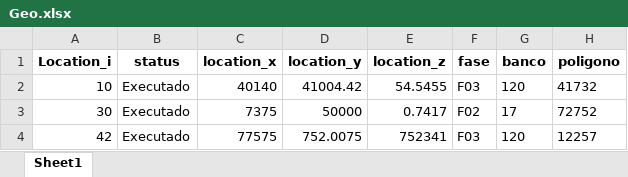
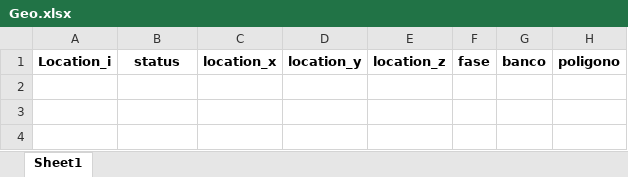
Before and after one commit to Zabu144/Geo_Dados, an Excel workbook: Geo.xlsx, sheet Sheet1, drawn as a sheet; values as stored, in another font and other column widths than the file's, no borders; the diff names each change by its address in the sheet, - before the commit and + after, or states it on an @@ line.

```diff
--- a/Geo.xlsx (sheet Sheet1)
+++ b/Geo.xlsx (sheet Sheet1)
-row 2: 10 | Executado | 40140 | 41004.42 | 54.5455 | F03 | 120 | 41732
-row 3: 30 | Executado | 7375 | 50000 | 0.7417 | F02 | 17 | 72752
-row 4: 42 | Executado | 77575 | 752.0075 | 752341 | F03 | 120 | 12257
```
Also changed, not shown: 3 other files.
